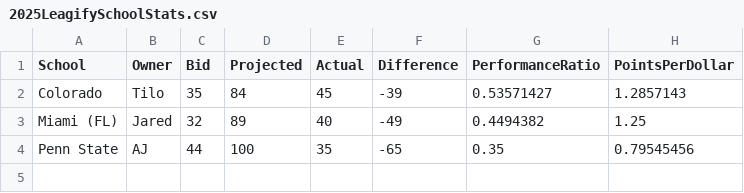
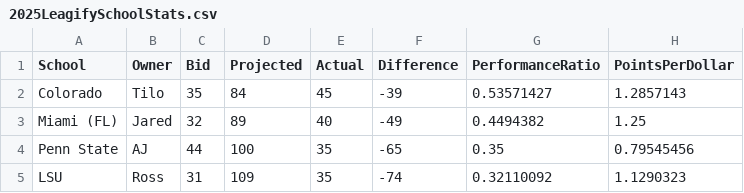
Before and after one commit to zo0o0ot/draft-scorer-nfl, a CSV file: leagify-result-stats/2025/2025LeagifySchoolStats.csv, drawn as a sheet; the diff names each change by its address in the sheet, - before the commit and + after, or states it on an @@ line.

```diff
--- a/leagify-result-stats/2025/2025LeagifySchoolStats.csv
+++ b/leagify-result-stats/2025/2025LeagifySchoolStats.csv
+row 5: LSU | Ross | 31 | 109 | 35 | -74 | 0.32110092 | 1.1290323
```
Also changed, not shown: leagify-result-stats/2025/2025Flops.csv, 4 other files.
